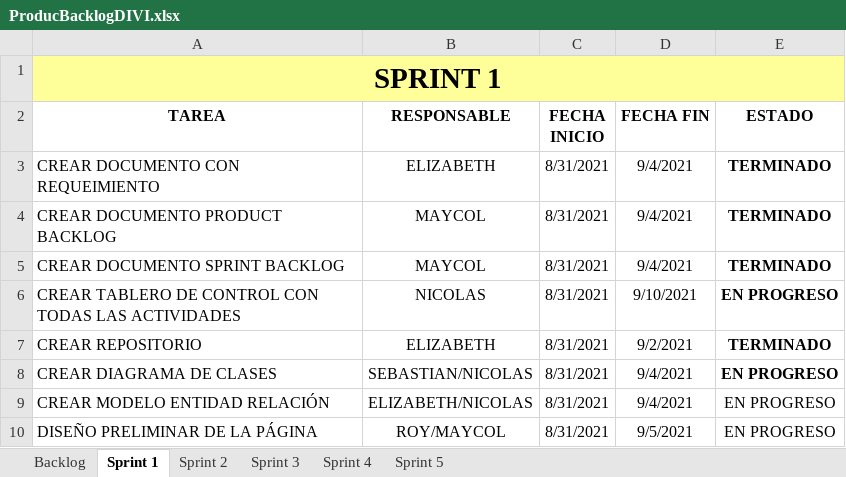
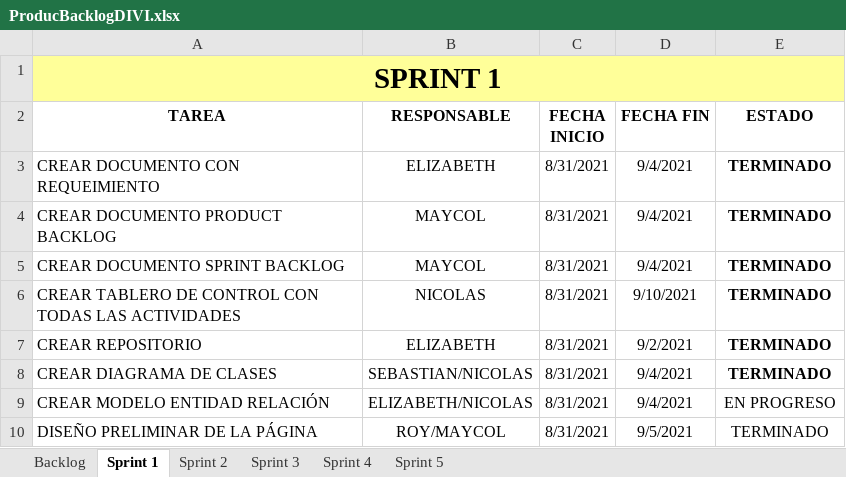
Before and after one commit to SEBASTIAN2059/ProyectoCiclo3Alquiler, an Excel workbook: ProducBacklogDIVI.xlsx, sheet Sprint 1, drawn as a sheet; values as stored, in another font and other column widths than the file's, no borders; conditional formats and table styles not drawn; the diff names each change by its address in the sheet, - before the commit and + after, or states it on an @@ line.

```diff
--- a/ProducBacklogDIVI.xlsx (sheet Sprint 1)
+++ b/ProducBacklogDIVI.xlsx (sheet Sprint 1)
-E6 (ESTADO): EN PROGRESO
+E6 (ESTADO): TERMINADO
-E8 (ESTADO): EN PROGRESO
+E8 (ESTADO): TERMINADO
-E10 (ESTADO): EN PROGRESO
+E10 (ESTADO): TERMINADO
```
Also changed, not shown: sheet Sprint 2.
